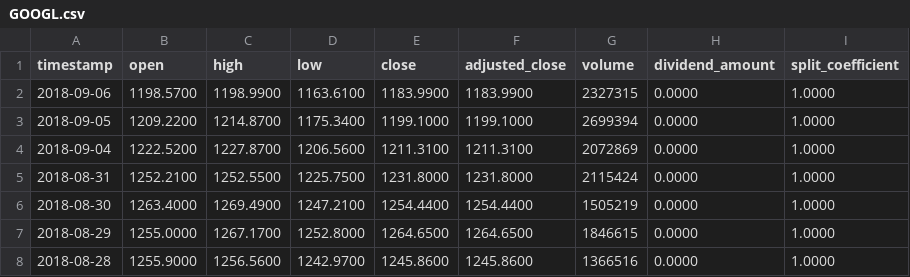
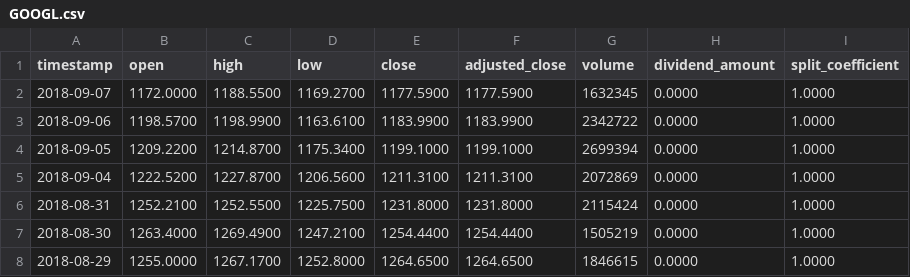
Before and after one commit to xiningli/stockMavenProject2, a CSV file: GOOGL.csv, drawn as a sheet; only a part is shown; the shorter side is filled out with more unchanged rows.

```diff
--- a/GOOGL.csv
+++ b/GOOGL.csv
@@ -1,3 +1,4 @@
 timestamp,open,high,low,close,adjusted_close,volume,dividend_amount,split_coefficient
-2018-09-06,1198.5700,1198.9900,1163.6100,1183.9900,1183.9900,2327315,0.0000,1.0000
+2018-09-07,1172.0000,1188.5500,1169.2700,1177.5900,1177.5900,1632345,0.0000,1.0000
+2018-09-06,1198.5700,1198.9900,1163.6100,1183.9900,1183.9900,2342722,0.0000,1.0000
 2018-09-05,1209.2200,1214.8700,1175.3400,1199.1000,1199.1000,2699394,0.0000,1.0000
```
Also changed, not shown: IBM.csv, MMM.csv, 5 other files.
